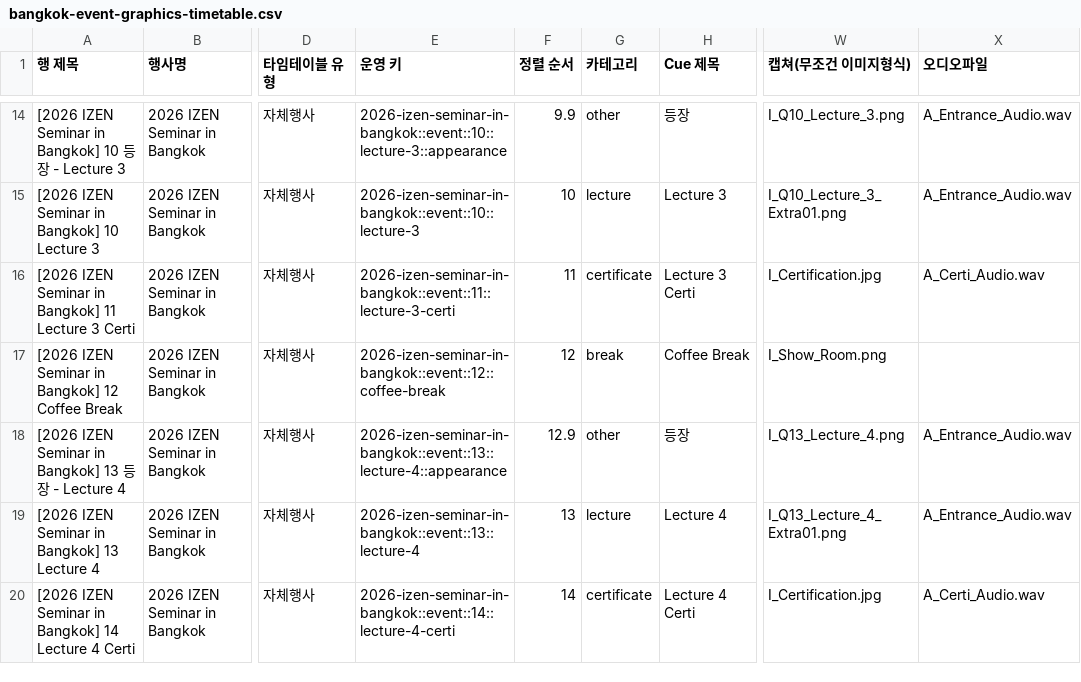
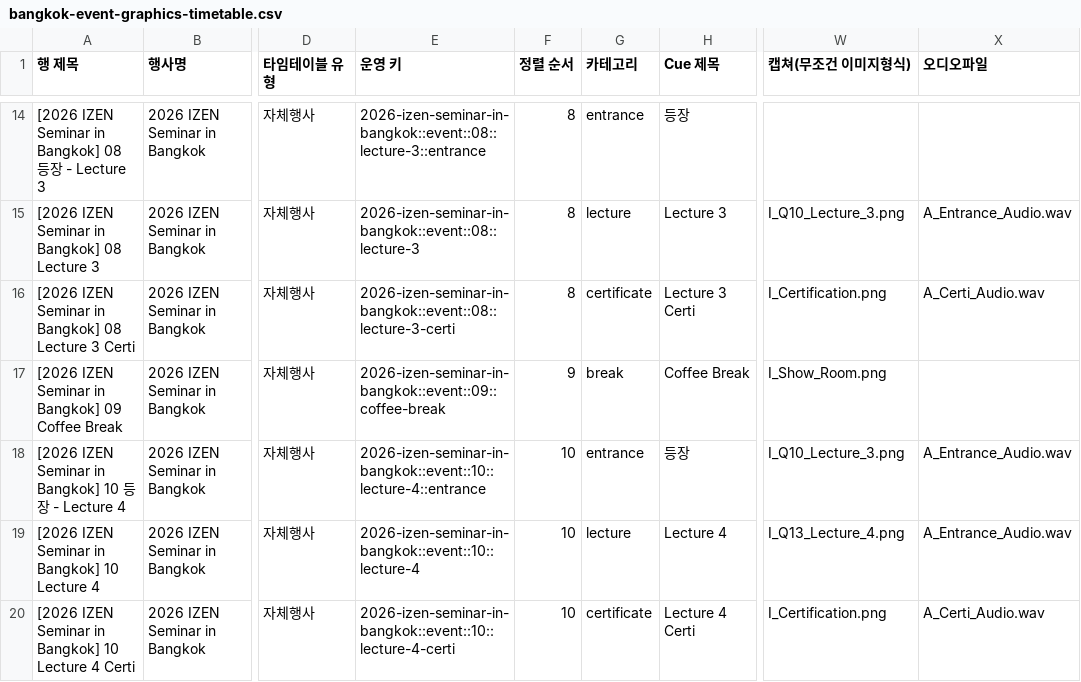
Before and after one commit to Yurang2/IZEN-design-team, a CSV file: ops/generated/bangkok-event-graphics-timetable.csv, drawn as a sheet; only a part is shown, gaps mark what is left out; the diff covers the shown part only; the diff names each change by its address in the sheet, - before the commit and + after, or states it on an @@ line.

```diff
--- a/ops/generated/bangkok-event-graphics-timetable.csv
+++ b/ops/generated/bangkok-event-graphics-timetable.csv
-A14 (행 제목): …in Bangkok] 10 등장…
+A14 (행 제목): …in Bangkok] 08 등장…
-E14 (운영 키): 2026-izen-seminar-in-bangkok::event::10::lecture-3::appearance
+E14 (운영 키): 2026-izen-seminar-in-bangkok::event::08::lecture-3::entrance
-F14 (정렬 순서): 9.9
+F14 (정렬 순서): 8
-G14 (카테고리): other
+G14 (카테고리): entrance
-W14 (캡쳐(무조건 이미지형식)): I_Q10_Lecture_3.png
+W14 (캡쳐(무조건 이미지형식)): (empty)
-X14 (오디오파일): A_Entrance_Audio.wav
+X14 (오디오파일): (empty)
-A15 (행 제목): [2026 IZEN Seminar in Bangkok] 10 Lecture 3
+A15 (행 제목): [2026 IZEN Seminar in Bangkok] 08 Lecture 3
-E15 (운영 키): 2026-izen-seminar-in-bangkok::event::10::lecture-3
+E15 (운영 키): 2026-izen-seminar-in-bangkok::event::08::lecture-3
-F15 (정렬 순서): 10
+F15 (정렬 순서): 8
-W15 (캡쳐(무조건 이미지형식)): I_Q10_Lecture_3_Extra01.png
+W15 (캡쳐(무조건 이미지형식)): I_Q10_Lecture_3.png
-A16 (행 제목): …in Bangkok] 11 Lecture 3…
+A16 (행 제목): …in Bangkok] 08 Lecture 3…
-E16 (운영 키): 2026-izen-seminar-in-bangkok::event::11::lecture-3-certi
+E16 (운영 키): 2026-izen-seminar-in-bangkok::event::08::lecture-3-certi
-F16 (정렬 순서): 11
+F16 (정렬 순서): 8
-W16 (캡쳐(무조건 이미지형식)): I_Certification.jpg
+W16 (캡쳐(무조건 이미지형식)): I_Certification.png
-A17 (행 제목): …in Bangkok] 12 Coffee Break
+A17 (행 제목): …in Bangkok] 09 Coffee Break
-E17 (운영 키): 2026-izen-seminar-in-bangkok::event::12::coffee-break
+E17 (운영 키): 2026-izen-seminar-in-bangkok::event::09::coffee-break
-F17 (정렬 순서): 12
+F17 (정렬 순서): 9
-A18 (행 제목): …in Bangkok] 13 등장…
+A18 (행 제목): …in Bangkok] 10 등장…
-E18 (운영 키): 2026-izen-seminar-in-bangkok::event::13::lecture-4::appearance
+E18 (운영 키): 2026-izen-seminar-in-bangkok::event::10::lecture-4::entrance
-F18 (정렬 순서): 12.9
+F18 (정렬 순서): 10
-G18 (카테고리): other
+G18 (카테고리): entrance
-W18 (캡쳐(무조건 이미지형식)): I_Q13_Lecture_4.png
+W18 (캡쳐(무조건 이미지형식)): I_Q10_Lecture_3.png
-A19 (행 제목): [2026 IZEN Seminar in Bangkok] 13 Lecture 4
+A19 (행 제목): [2026 IZEN Seminar in Bangkok] 10 Lecture 4
-E19 (운영 키): 2026-izen-seminar-in-bangkok::event::13::lecture-4
+E19 (운영 키): 2026-izen-seminar-in-bangkok::event::10::lecture-4
-F19 (정렬 순서): 13
+F19 (정렬 순서): 10
-W19 (캡쳐(무조건 이미지형식)): I_Q13_Lecture_4_Extra01.png
+W19 (캡쳐(무조건 이미지형식)): I_Q13_Lecture_4.png
-A20 (행 제목): …in Bangkok] 14 Lecture 4…
+A20 (행 제목): …in Bangkok] 10 Lecture 4…
-E20 (운영 키): 2026-izen-seminar-in-bangkok::event::14::lecture-4-certi
+E20 (운영 키): 2026-izen-seminar-in-bangkok::event::10::lecture-4-certi
-F20 (정렬 순서): 14
+F20 (정렬 순서): 10
-W20 (캡쳐(무조건 이미지형식)): I_Certification.jpg
+W20 (캡쳐(무조건 이미지형식)): I_Certification.png
```
Also changed, not shown: 33 edited cells elsewhere in this file, 24 other files.
